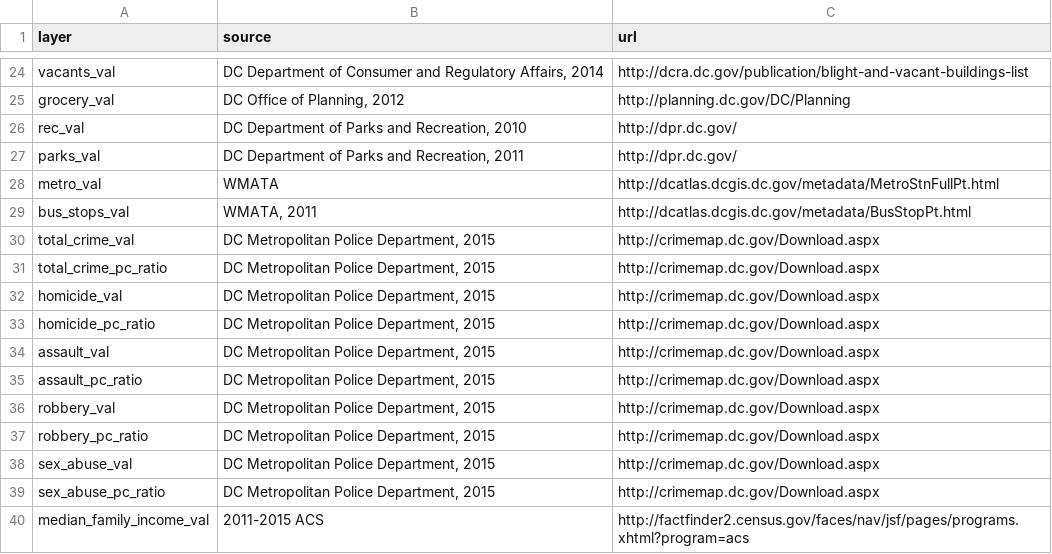
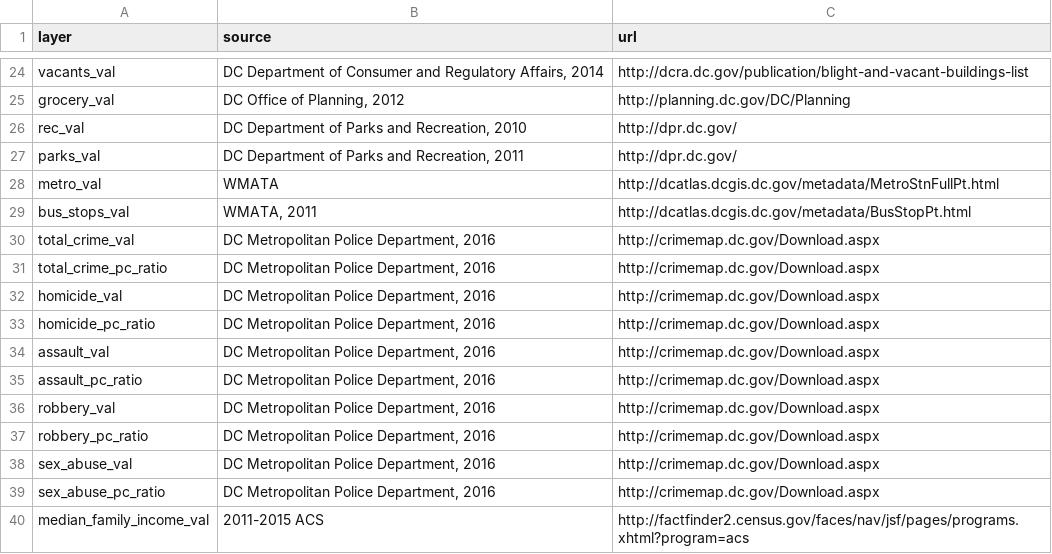
Before and after one commit to edean7474/dcaction, a CSV file: source.csv, drawn as a sheet; only a part is shown, gaps mark what is left out.

Commit message:
neighborhoodcrimesources

```diff
--- a/source.csv
+++ b/source.csv
@@ -29,12 +29,12 @@ metro_val,WMATA,http://dcatlas.dcgis.dc.gov/metadata/MetroStnFullPt.html
 bus_stops_val,"WMATA, 2011",http://dcatlas.dcgis.dc.gov/metadata/BusStopPt.html
-total_crime_val,"DC Metropolitan Police Department, 2015",http://crimemap.dc.gov/Download.aspx
-total_crime_pc_ratio,"DC Metropolitan Police Department, 2015",http://crimemap.dc.gov/Download.aspx
-homicide_val,"DC Metropolitan Police Department, 2015",http://crimemap.dc.gov/Download.aspx
-homicide_pc_ratio,"DC Metropolitan Police Department, 2015",http://crimemap.dc.gov/Download.aspx
-assault_val,"DC Metropolitan Police Department, 2015",http://crimemap.dc.gov/Download.aspx
-assault_pc_ratio,"DC Metropolitan Police Department, 2015",http://crimemap.dc.gov/Download.aspx
-robbery_val,"DC Metropolitan Police Department, 2015",http://crimemap.dc.gov/Download.aspx
-robbery_pc_ratio,"DC Metropolitan Police Department, 2015",http://crimemap.dc.gov/Download.aspx
-sex_abuse_val,"DC Metropolitan Police Department, 2015",http://crimemap.dc.gov/Download.aspx
-sex_abuse_pc_ratio,"DC Metropolitan Police Department, 2015",http://crimemap.dc.gov/Download.aspx
+total_crime_val,"DC Metropolitan Police Department, 2016",http://crimemap.dc.gov/Download.aspx
+total_crime_pc_ratio,"DC Metropolitan Police Department, 2016",http://crimemap.dc.gov/Download.aspx
+homicide_val,"DC Metropolitan Police Department, 2016",http://crimemap.dc.gov/Download.aspx
+homicide_pc_ratio,"DC Metropolitan Police Department, 2016",http://crimemap.dc.gov/Download.aspx
+assault_val,"DC Metropolitan Police Department, 2016",http://crimemap.dc.gov/Download.aspx
+assault_pc_ratio,"DC Metropolitan Police Department, 2016",http://crimemap.dc.gov/Download.aspx
+robbery_val,"DC Metropolitan Police Department, 2016",http://crimemap.dc.gov/Download.aspx
+robbery_pc_ratio,"DC Metropolitan Police Department, 2016",http://crimemap.dc.gov/Download.aspx
+sex_abuse_val,"DC Metropolitan Police Department, 2016",http://crimemap.dc.gov/Download.aspx
+sex_abuse_pc_ratio,"DC Metropolitan Police Department, 2016",http://crimemap.dc.gov/Download.aspx
 median_family_income_val,2011-2015 ACS,http://factfinder2.census.gov/faces/nav/jsf/pages/programs.xhtml?program=acs
```
